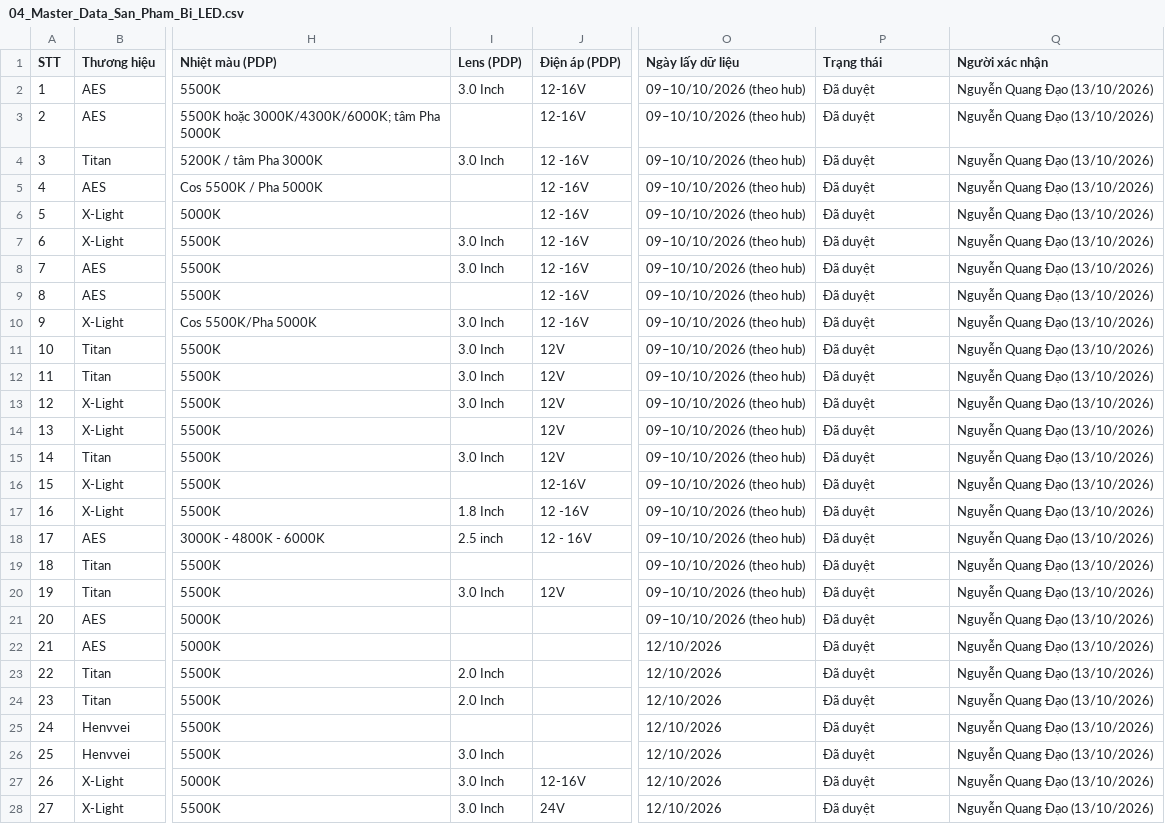
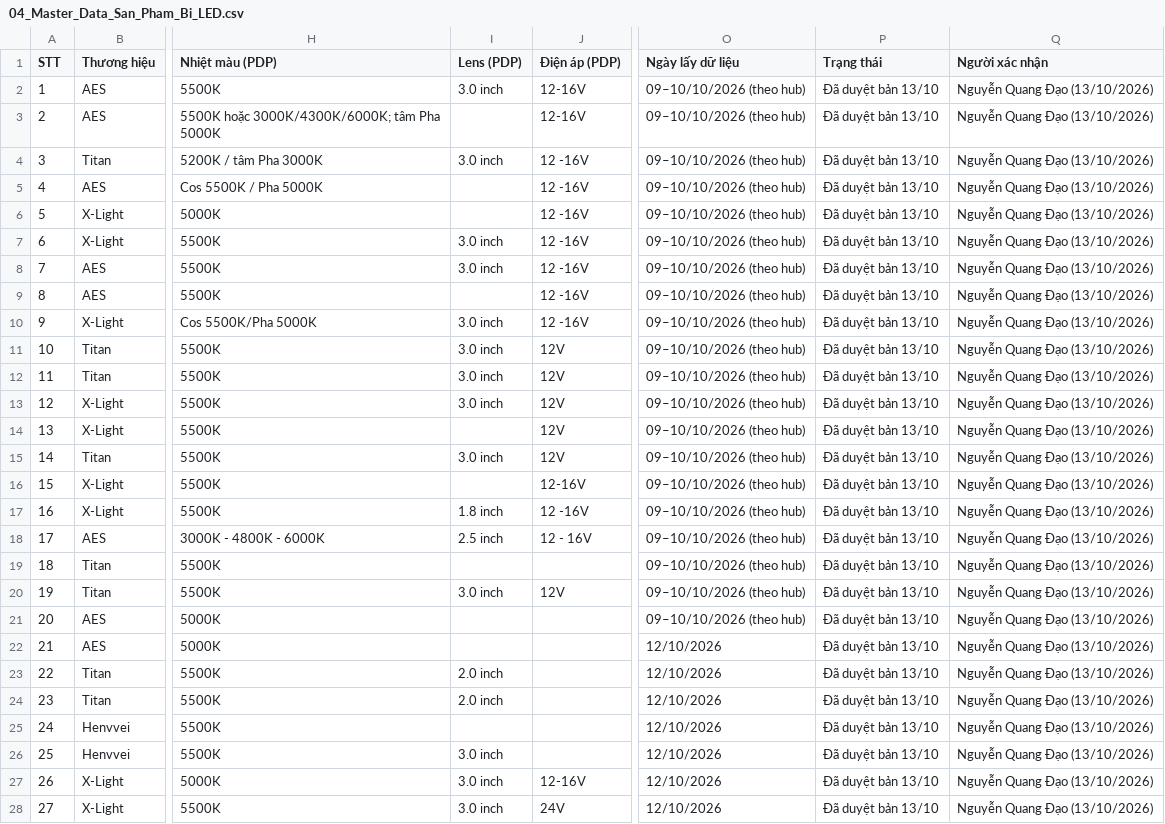
Before and after one commit to manhcuong365group/preview-365group, a CSV file: auto365/nang-cap-anh-sang-bi-led/kiem-tra-noi-bo/04_Master_Data_San_Pham_Bi_LED.csv, drawn as a sheet; only a part is shown, gaps mark what is left out; the diff covers the shown part only; the diff names each change by its address in the sheet, - before the commit and + after, or states it on an @@ line.

```diff
--- a/auto365/nang-cap-anh-sang-bi-led/kiem-tra-noi-bo/04_Master_Data_San_Pham_Bi_LED.csv
+++ b/auto365/nang-cap-anh-sang-bi-led/kiem-tra-noi-bo/04_Master_Data_San_Pham_Bi_LED.csv
-I2 (Lens (PDP)): 3.0 Inch
+I2 (Lens (PDP)): 3.0 inch
-P2:P28 (Trạng thái): Đã duyệt
+P2:P28 (Trạng thái): Đã duyệt bản 13/10
-I4 (Lens (PDP)): 3.0 Inch
+I4 (Lens (PDP)): 3.0 inch
-I7:I8 (Lens (PDP)): 3.0 Inch
+I7:I8 (Lens (PDP)): 3.0 inch
-I10:I13 (Lens (PDP)): 3.0 Inch
+I10:I13 (Lens (PDP)): 3.0 inch
-I15 (Lens (PDP)): 3.0 Inch
+I15 (Lens (PDP)): 3.0 inch
-I17 (Lens (PDP)): 1.8 Inch
+I17 (Lens (PDP)): 1.8 inch
-I20 (Lens (PDP)): 3.0 Inch
+I20 (Lens (PDP)): 3.0 inch
-I23:I24 (Lens (PDP)): 2.0 Inch
+I23:I24 (Lens (PDP)): 2.0 inch
-I26:I28 (Lens (PDP)): 3.0 Inch
+I26:I28 (Lens (PDP)): 3.0 inch
```
Also changed, not shown: 143 edited cells elsewhere in this file, 5 other files.
